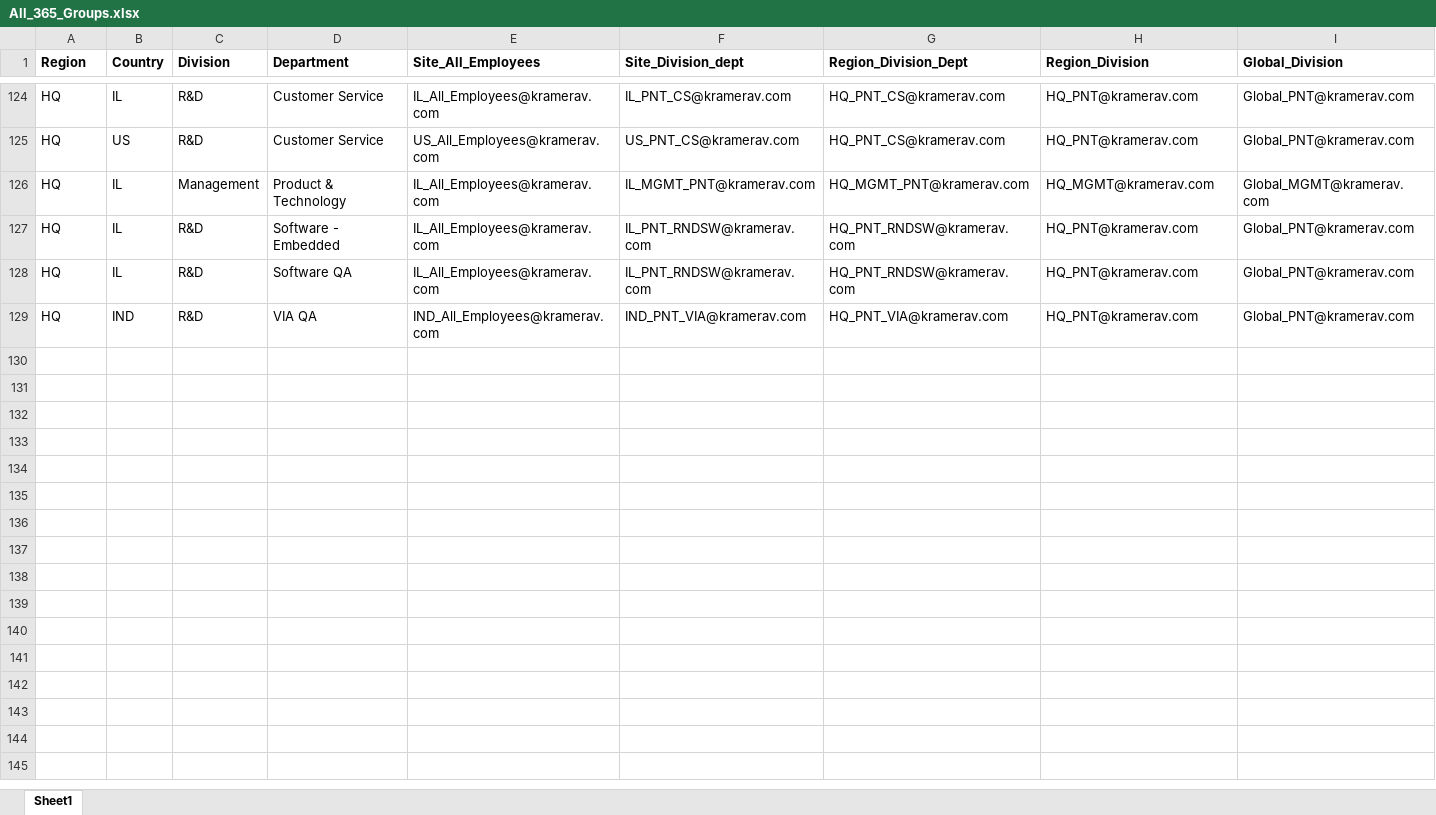
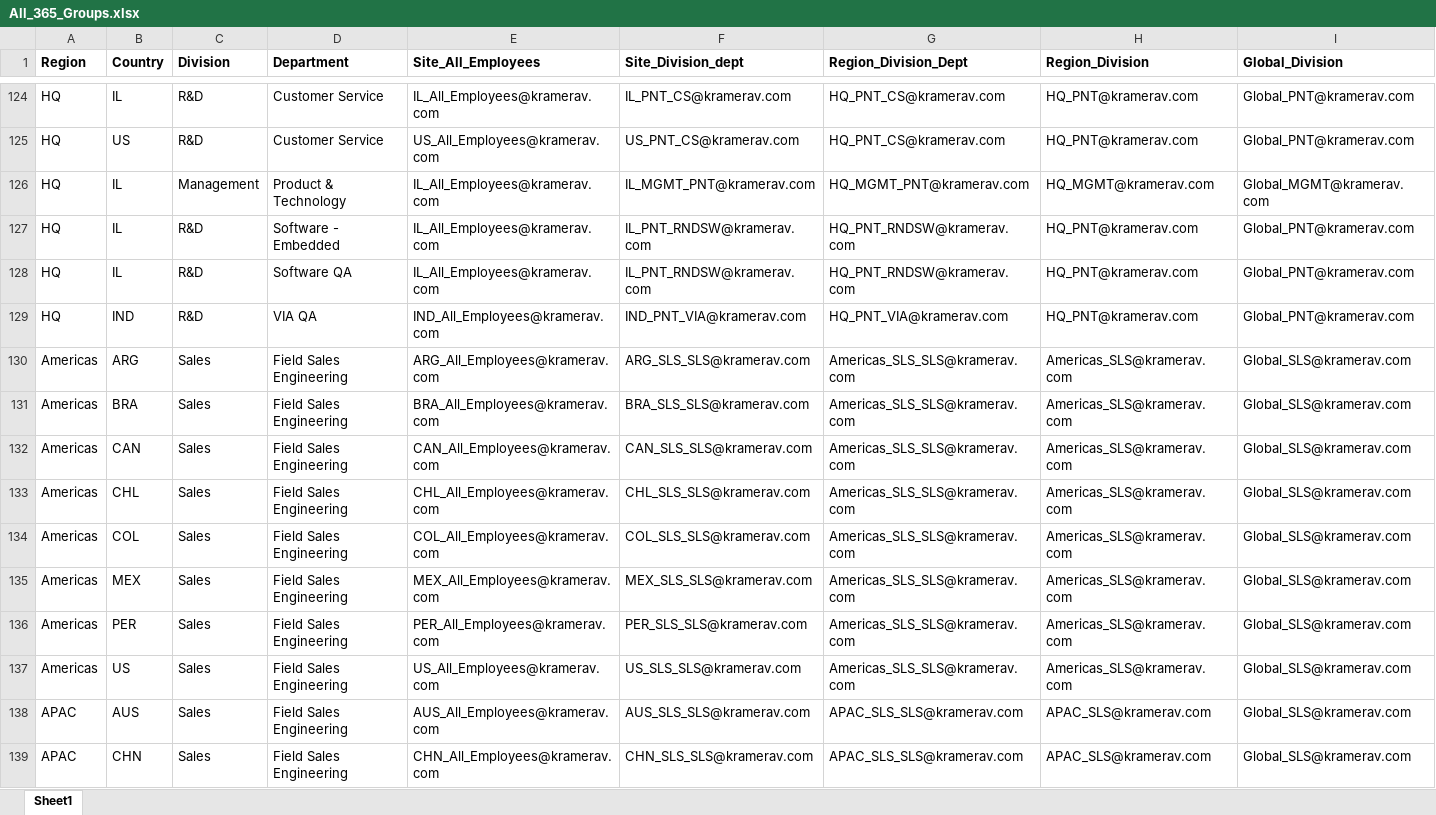
Before and after one commit to omricn/kdesk, an Excel workbook: All_365_Groups.xlsx, sheet Sheet1, drawn as a sheet; only a part is shown, gaps mark what is left out; values as stored, in another font and other column widths than the file's, no borders; rows hold the shown columns only; the diff covers the shown part only; the diff names each change by its address in the sheet, - before the commit and + after, or states it on an @@ line.

```diff
--- a/All_365_Groups.xlsx (sheet Sheet1)
+++ b/All_365_Groups.xlsx (sheet Sheet1)
+row 130: Americas | ARG | Sales | Field Sales Engineering | ARG_All_Employees@kramerav.com | ARG_SLS_SLS@kramerav.com | Americas_SLS_SLS@kramerav.com | Americas_SLS@kramerav.com | Global_SLS@kramerav.com
+row 131: Americas | BRA | Sales | Field Sales Engineering | BRA_All_Employees@kramerav.com | BRA_SLS_SLS@kramerav.com | Americas_SLS_SLS@kramerav.com | Americas_SLS@kramerav.com | Global_SLS@kramerav.com
+row 132: Americas | CAN | Sales | Field Sales Engineering | CAN_All_Employees@kramerav.com | CAN_SLS_SLS@kramerav.com | Americas_SLS_SLS@kramerav.com | Americas_SLS@kramerav.com | Global_SLS@kramerav.com
+row 133: Americas | CHL | Sales | Field Sales Engineering | CHL_All_Employees@kramerav.com | CHL_SLS_SLS@kramerav.com | Americas_SLS_SLS@kramerav.com | Americas_SLS@kramerav.com | Global_SLS@kramerav.com
+row 134: Americas | COL | Sales | Field Sales Engineering | COL_All_Employees@kramerav.com | COL_SLS_SLS@kramerav.com | Americas_SLS_SLS@kramerav.com | Americas_SLS@kramerav.com | Global_SLS@kramerav.com
+row 135: Americas | MEX | Sales | Field Sales Engineering | MEX_All_Employees@kramerav.com | MEX_SLS_SLS@kramerav.com | Americas_SLS_SLS@kramerav.com | Americas_SLS@kramerav.com | Global_SLS@kramerav.com
+row 136: Americas | PER | Sales | Field Sales Engineering | PER_All_Employees@kramerav.com | PER_SLS_SLS@kramerav.com | Americas_SLS_SLS@kramerav.com | Americas_SLS@kramerav.com | Global_SLS@kramerav.com
+row 137: Americas | US | Sales | Field Sales Engineering | US_All_Employees@kramerav.com | US_SLS_SLS@kramerav.com | Americas_SLS_SLS@kramerav.com | Americas_SLS@kramerav.com | Global_SLS@kramerav.com
+row 138: APAC | AUS | Sales | Field Sales Engineering | AUS_All_Employees@kramerav.com | AUS_SLS_SLS@kramerav.com | APAC_SLS_SLS@kramerav.com | APAC_SLS@kramerav.com | Global_SLS@kramerav.com
+row 139: APAC | CHN | Sales | Field Sales Engineering | CHN_All_Employees@kramerav.com | CHN_SLS_SLS@kramerav.com | APAC_SLS_SLS@kramerav.com | APAC_SLS@kramerav.com | Global_SLS@kramerav.com
```
Also changed, not shown: 17 added rows elsewhere in this sheet.
